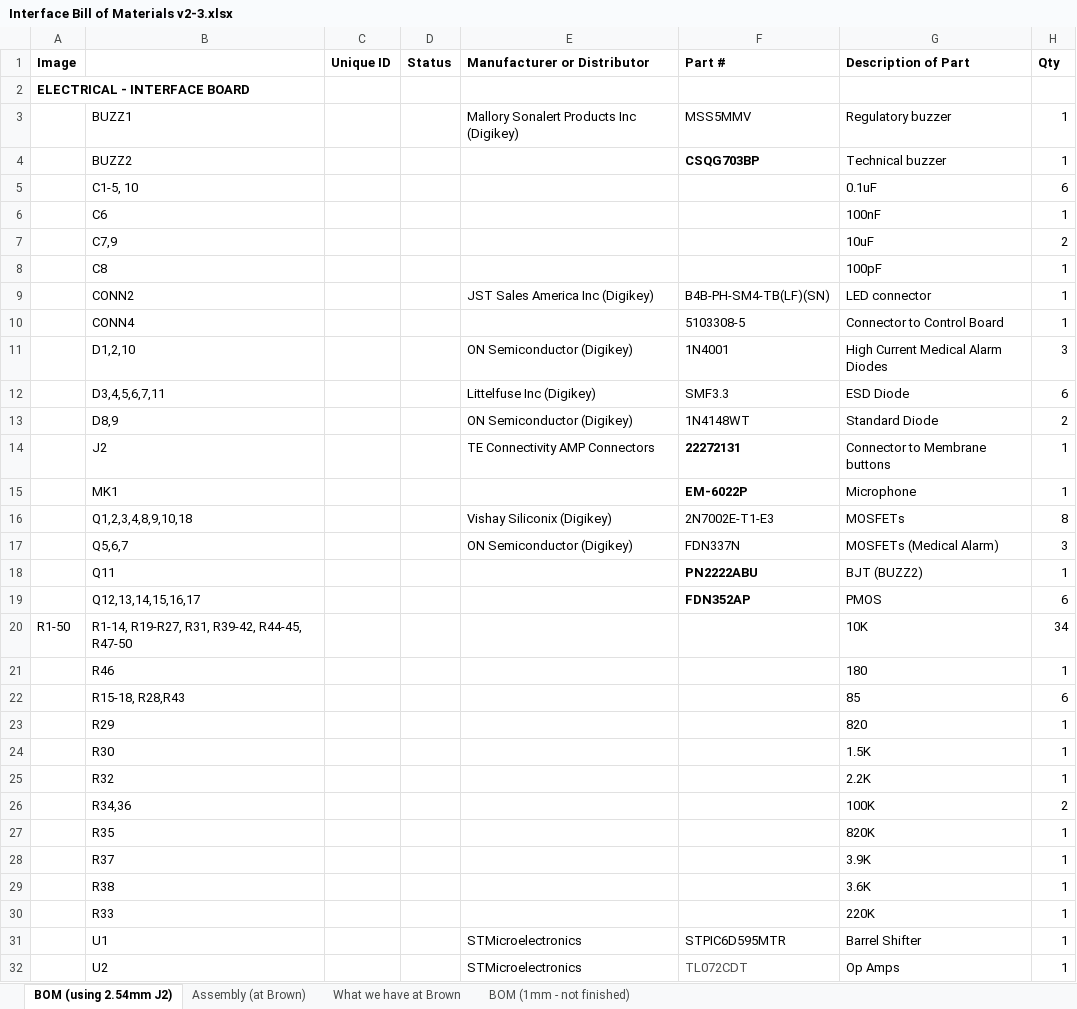
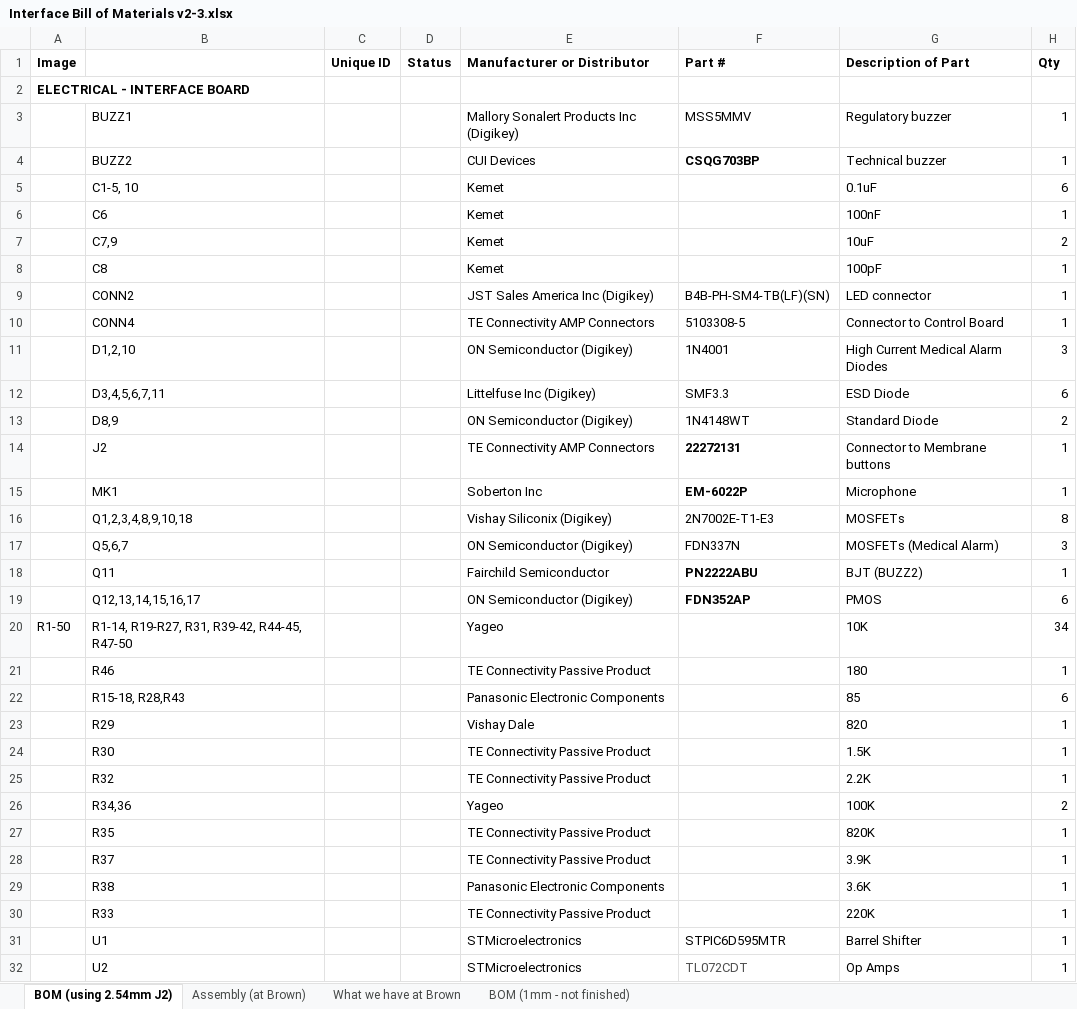
Before and after one commit to pez-globo/pufferfish-electronics, an Excel workbook: designs/Pufferfish-Interface-2/reference/Interface Bill of Materials v2-3.xlsx, sheet BOM (using 2.54mm J2), drawn as a sheet; only a part is shown; values as stored, in another font and other column widths than the file's, no borders; the diff covers the shown part only; the diff names each change by its address in the sheet, - before the commit and + after, or states it on an @@ line.

Commit message:
buzzer terminal bug fix

```diff
--- a/designs/Pufferfish-Interface-2/reference/Interface Bill of Materials v2-3.xlsx (sheet BOM (using 2.54mm J2))
+++ b/designs/Pufferfish-Interface-2/reference/Interface Bill of Materials v2-3.xlsx (sheet BOM (using 2.54mm J2))
-E4 (Manufacturer or Distributor): (empty)
+E4 (Manufacturer or Distributor): CUI Devices
-E5:E8 (Manufacturer or Distributor): (empty)
+E5:E8 (Manufacturer or Distributor): Kemet
-E10 (Manufacturer or Distributor): (empty)
+E10 (Manufacturer or Distributor): TE Connectivity AMP Connectors
-E15 (Manufacturer or Distributor): (empty)
+E15 (Manufacturer or Distributor): Soberton Inc
-E18 (Manufacturer or Distributor): (empty)
+E18 (Manufacturer or Distributor): Fairchild Semiconductor
-E19 (Manufacturer or Distributor): (empty)
+E19 (Manufacturer or Distributor): ON Semiconductor (Digikey)
-E20 (Manufacturer or Distributor): (empty)
+E20 (Manufacturer or Distributor): Yageo
-E21 (Manufacturer or Distributor): (empty)
+E21 (Manufacturer or Distributor): TE Connectivity Passive Product
-E22 (Manufacturer or Distributor): (empty)
+E22 (Manufacturer or Distributor): Panasonic Electronic Components
-E23 (Manufacturer or Distributor): (empty)
+E23 (Manufacturer or Distributor): Vishay Dale
-E24:E25 (Manufacturer or Distributor): (empty)
+E24:E25 (Manufacturer or Distributor): TE Connectivity Passive Product
-E26 (Manufacturer or Distributor): (empty)
+E26 (Manufacturer or Distributor): Yageo
-E27:E28 (Manufacturer or Distributor): (empty)
+E27:E28 (Manufacturer or Distributor): TE Connectivity Passive Product
-E29 (Manufacturer or Distributor): (empty)
+E29 (Manufacturer or Distributor): Panasonic Electronic Components
-E30 (Manufacturer or Distributor): (empty)
+E30 (Manufacturer or Distributor): TE Connectivity Passive Product
```
Also changed, not shown: 2 added rows, 1 removed row and 4 edited cells elsewhere in this sheet, 3 other files.
